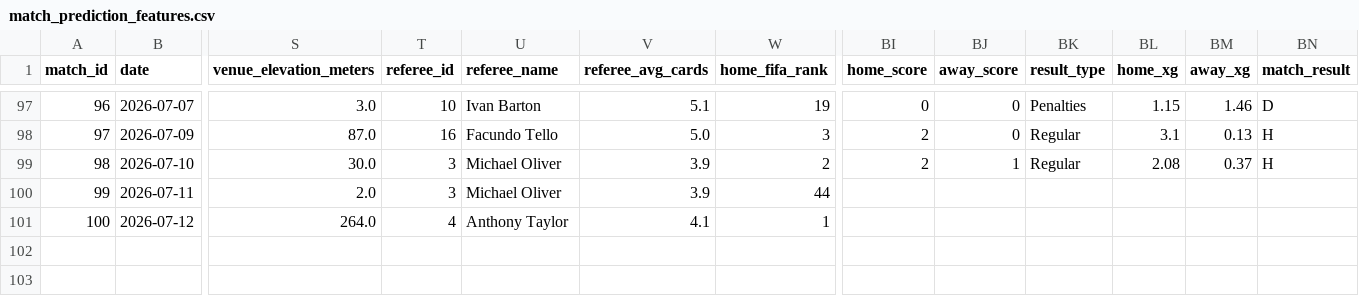
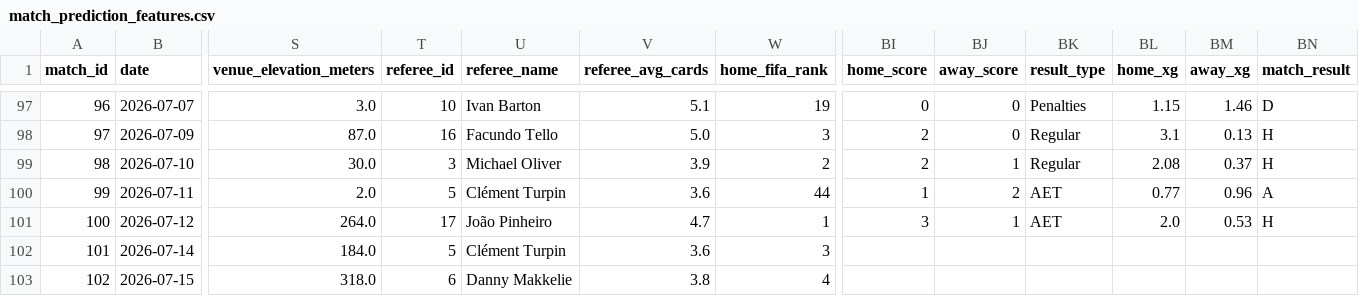
Before and after one commit to mominullptr/FIFA-World-Cup-2026-Dataset, a CSV file: match_prediction_features.csv, drawn as a sheet; only a part is shown, gaps mark what is left out; rows hold the shown columns only; the diff names each change by its address in the sheet, - before the commit and + after, or states it on an @@ line.

```diff
--- a/match_prediction_features.csv
+++ b/match_prediction_features.csv
-T100 (referee_id): 3
+T100 (referee_id): 5
-U100 (referee_name): Michael Oliver
+U100 (referee_name): Clément Turpin
-V100 (referee_avg_cards): 3.9
+V100 (referee_avg_cards): 3.6
-BI100 (home_score): (empty)
+BI100 (home_score): 1
-BJ100 (away_score): (empty)
+BJ100 (away_score): 2
-BK100:BK101 (result_type): (empty)
+BK100:BK101 (result_type): AET
-BL100 (home_xg): (empty)
+BL100 (home_xg): 0.77
-BM100 (away_xg): (empty)
+BM100 (away_xg): 0.96
-BN100 (match_result): (empty)
+BN100 (match_result): A
-T101 (referee_id): 4
+T101 (referee_id): 17
-U101 (referee_name): Anthony Taylor
+U101 (referee_name): João Pinheiro
-V101 (referee_avg_cards): 4.1
+V101 (referee_avg_cards): 4.7
-BI101 (home_score): (empty)
+BI101 (home_score): 3
-BJ101 (away_score): (empty)
+BJ101 (away_score): 1
-BL101 (home_xg): (empty)
+BL101 (home_xg): 2.0
-BM101 (away_xg): (empty)
+BM101 (away_xg): 0.53
-BN101 (match_result): (empty)
+BN101 (match_result): H
+row 102: 101 | 2026-07-14 | 184.0 | 5 | Clément Turpin | 3.6 | 3
+row 103: 102 | 2026-07-15 | 318.0 | 6 | Danny Makkelie | 3.8 | 4
```
Also changed, not shown: match_events.csv, match_lineups.csv, 6 other files.
